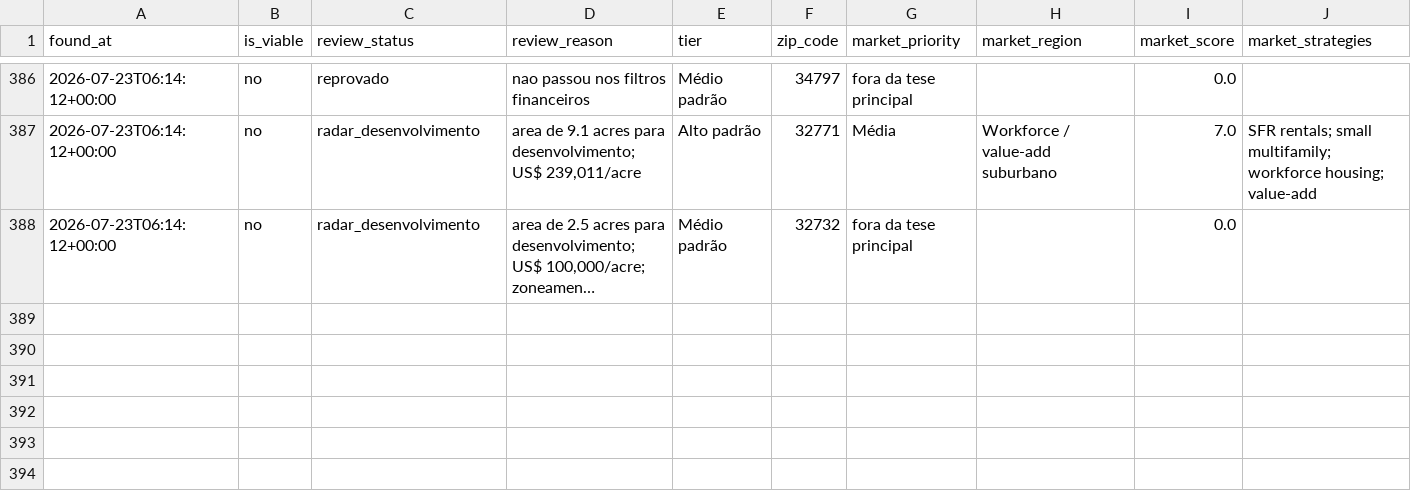
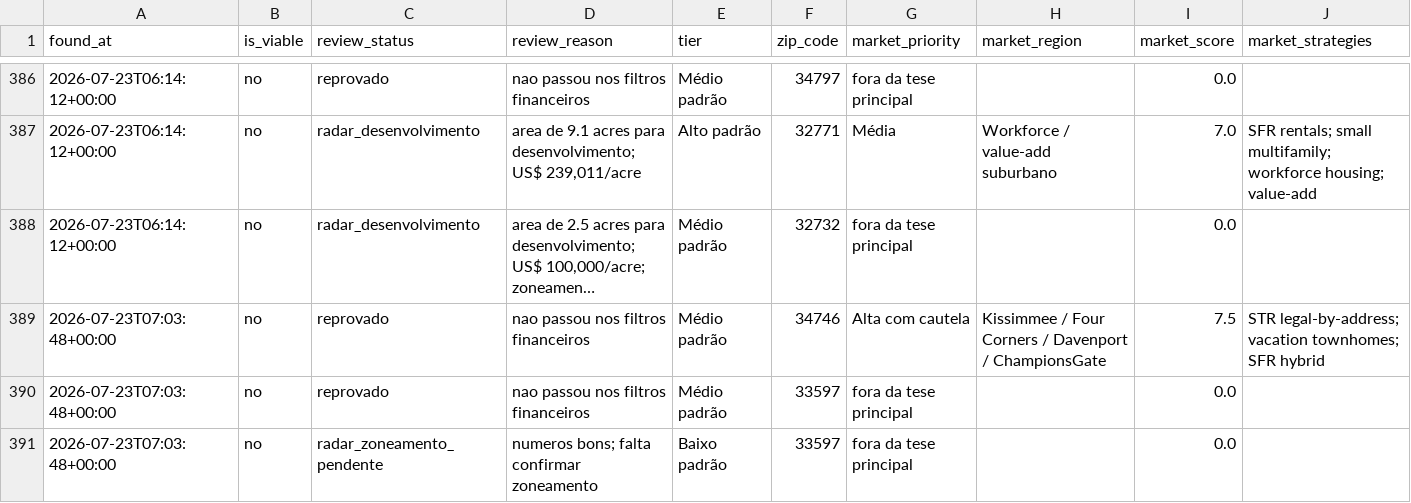
Before and after one commit to gchohfi/Zillow, a CSV file: state/evaluations.csv, drawn as a sheet; only a part is shown, gaps mark what is left out; long unchanged cells end in …; rows hold the shown columns only; the diff names each change by its address in the sheet, - before the commit and + after, or states it on an @@ line.

```diff
--- a/state/evaluations.csv
+++ b/state/evaluations.csv
+row 389: 2026-07-23T07:03:48+00:00 | no | reprovado | nao passou nos filtros financeiros | Médio padrão | 34746 | Alta com cautela | Kissimmee / Four Corners / Davenport / ChampionsGate | 7.5 | STR legal-by-address; vacation townhomes; SFR hybrid
+row 390: 2026-07-23T07:03:48+00:00 | no | reprovado | nao passou nos filtros financeiros | Médio padrão | 33597 | fora da tese principal |  | 0.0
+row 391: 2026-07-23T07:03:48+00:00 | no | radar_zoneamento_pendente | numeros bons; falta confirmar zoneamento | Baixo padrão | 33597 | fora da tese principal |  | 0.0
```
Also changed, not shown: 2 other files.
